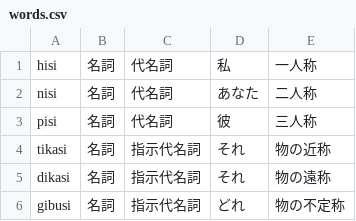
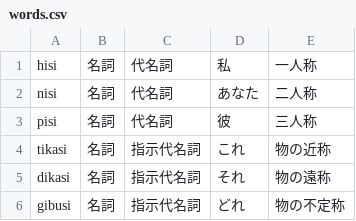
Before and after one commit to yuyasurarin/mylang, a CSV file: nlhc/words.csv, drawn as a sheet; only a part is shown; the diff covers the shown part only.

```diff
--- a/nlhc/words.csv
+++ b/nlhc/words.csv
@@ -3,3 +3,3 @@ nisi,名詞,代名詞,あなた,二人称
 pisi,名詞,代名詞,彼,三人称
-tikasi,名詞,指示代名詞,それ,物の近称
+tikasi,名詞,指示代名詞,これ,物の近称
 dikasi,名詞,指示代名詞,それ,物の遠称
```
Also changed, not shown: 15 added rows and 6 edited cells elsewhere in this file, nlhc/exsentence.csv.
